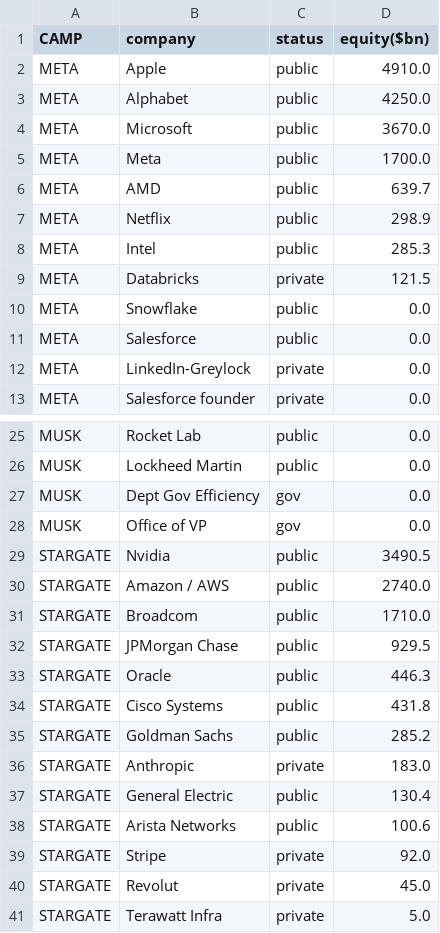
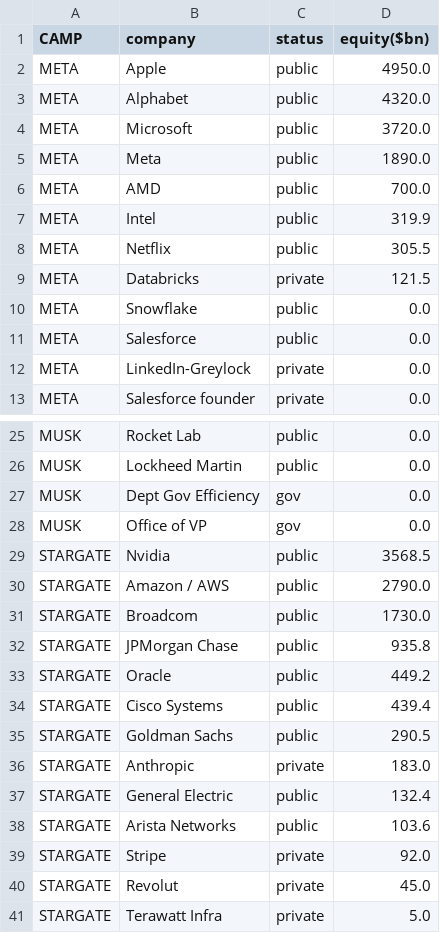
Before and after one commit to ayeeff/fiefdom, a CSV file: data/sumtotal.csv, drawn as a sheet; only a part is shown, gaps mark what is left out; the diff covers the shown part only.

```diff
--- a/data/sumtotal.csv
+++ b/data/sumtotal.csv
@@ -1,9 +1,9 @@
 CAMP,company,status,equity($bn)
-META,Apple,public,4910.0
-META,Alphabet,public,4250.0
-META,Microsoft,public,3670.0
-META,Meta,public,1700.0
-META,AMD,public,639.7
-META,Netflix,public,298.9
-META,Intel,public,285.3
+META,Apple,public,4950.0
+META,Alphabet,public,4320.0
+META,Microsoft,public,3720.0
+META,Meta,public,1890.0
+META,AMD,public,700.0
+META,Intel,public,319.9
+META,Netflix,public,305.5
 META,Databricks,private,121.5
@@ -28,12 +28,12 @@ MUSK,Dept Gov Efficiency,gov,0.0
 MUSK,Office of VP,gov,0.0
-STARGATE,Nvidia,public,3490.5
-STARGATE,Amazon / AWS,public,2740.0
-STARGATE,Broadcom,public,1710.0
-STARGATE,JPMorgan Chase,public,929.5
-STARGATE,Oracle,public,446.3
-STARGATE,Cisco Systems,public,431.8
-STARGATE,Goldman Sachs,public,285.2
+STARGATE,Nvidia,public,3568.5
+STARGATE,Amazon / AWS,public,2790.0
+STARGATE,Broadcom,public,1730.0
+STARGATE,JPMorgan Chase,public,935.8
+STARGATE,Oracle,public,449.2
+STARGATE,Cisco Systems,public,439.4
+STARGATE,Goldman Sachs,public,290.5
 STARGATE,Anthropic,private,183.0
-STARGATE,General Electric,public,130.4
-STARGATE,Arista Networks,public,100.6
+STARGATE,General Electric,public,132.4
+STARGATE,Arista Networks,public,103.6
 STARGATE,Stripe,private,92.0
```
Also changed, not shown: 4 edited cells elsewhere in this file.
